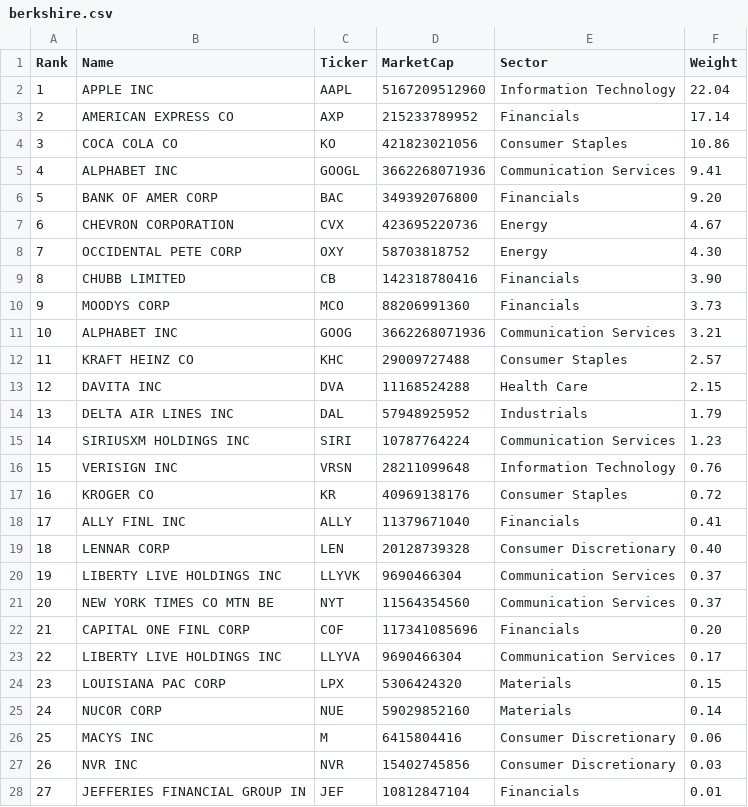
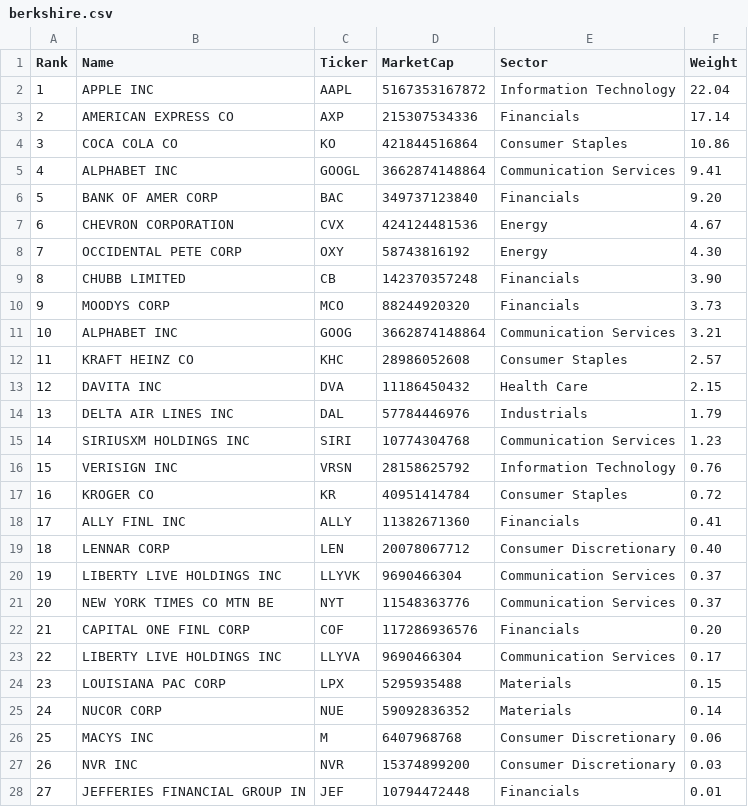
Before and after one commit to chartsmaster1/watchlist-utils, a CSV file: public/data/berkshire.csv, drawn as a sheet; only a part is shown; the diff covers the shown part only.

```diff
--- a/public/data/berkshire.csv
+++ b/public/data/berkshire.csv
@@ -1,28 +1,28 @@
 Rank,Name,Ticker,MarketCap,Sector,Weight
-1,APPLE INC,AAPL,5167209512960,Information Technology,22.04
-2,AMERICAN EXPRESS CO,AXP,215233789952,Financials,17.14
-3,COCA COLA CO,KO,421823021056,Consumer Staples,10.86
-4,ALPHABET INC,GOOGL,3662268071936,Communication Services,9.41
-5,BANK OF AMER CORP,BAC,349392076800,Financials,9.20
-6,CHEVRON CORPORATION,CVX,423695220736,Energy,4.67
-7,OCCIDENTAL PETE CORP,OXY,58703818752,Energy,4.30
-8,CHUBB LIMITED,CB,142318780416,Financials,3.90
-9,MOODYS CORP,MCO,88206991360,Financials,3.73
-10,ALPHABET INC,GOOG,3662268071936,Communication Services,3.21
-11,KRAFT HEINZ CO,KHC,29009727488,Consumer Staples,2.57
-12,DAVITA INC,DVA,11168524288,Health Care,2.15
-13,DELTA AIR LINES INC,DAL,57948925952,Industrials,1.79
-14,SIRIUSXM HOLDINGS INC,SIRI,10787764224,Communication Services,1.23
-15,VERISIGN INC,VRSN,28211099648,Information Technology,0.76
-16,KROGER CO,KR,40969138176,Consumer Staples,0.72
-17,ALLY FINL INC,ALLY,11379671040,Financials,0.41
-18,LENNAR CORP,LEN,20128739328,Consumer Discretionary,0.40
+1,APPLE INC,AAPL,5167353167872,Information Technology,22.04
+2,AMERICAN EXPRESS CO,AXP,215307534336,Financials,17.14
+3,COCA COLA CO,KO,421844516864,Consumer Staples,10.86
+4,ALPHABET INC,GOOGL,3662874148864,Communication Services,9.41
+5,BANK OF AMER CORP,BAC,349737123840,Financials,9.20
+6,CHEVRON CORPORATION,CVX,424124481536,Energy,4.67
+7,OCCIDENTAL PETE CORP,OXY,58743816192,Energy,4.30
+8,CHUBB LIMITED,CB,142370357248,Financials,3.90
+9,MOODYS CORP,MCO,88244920320,Financials,3.73
+10,ALPHABET INC,GOOG,3662874148864,Communication Services,3.21
+11,KRAFT HEINZ CO,KHC,28986052608,Consumer Staples,2.57
+12,DAVITA INC,DVA,11186450432,Health Care,2.15
+13,DELTA AIR LINES INC,DAL,57784446976,Industrials,1.79
+14,SIRIUSXM HOLDINGS INC,SIRI,10774304768,Communication Services,1.23
+15,VERISIGN INC,VRSN,28158625792,Information Technology,0.76
+16,KROGER CO,KR,40951414784,Consumer Staples,0.72
+17,ALLY FINL INC,ALLY,11382671360,Financials,0.41
+18,LENNAR CORP,LEN,20078067712,Consumer Discretionary,0.40
 19,LIBERTY LIVE HOLDINGS INC,LLYVK,9690466304,Communication Services,0.37
-20,NEW YORK TIMES CO MTN BE,NYT,11564354560,Communication Services,0.37
-21,CAPITAL ONE FINL CORP,COF,117341085696,Financials,0.20
+20,NEW YORK TIMES CO MTN BE,NYT,11548363776,Communication Services,0.37
+21,CAPITAL ONE FINL CORP,COF,117286936576,Financials,0.20
 22,LIBERTY LIVE HOLDINGS INC,LLYVA,9690466304,Communication Services,0.17
-23,LOUISIANA PAC CORP,LPX,5306424320,Materials,0.15
-24,NUCOR CORP,NUE,59029852160,Materials,0.14
-25,MACYS INC,M,6415804416,Consumer Discretionary,0.06
-26,NVR INC,NVR,15402745856,Consumer Discretionary,0.03
-27,JEFFERIES FINANCIAL GROUP IN,JEF,10812847104,Financials,0.01
+23,LOUISIANA PAC CORP,LPX,5295935488,Materials,0.15
+24,NUCOR CORP,NUE,59092836352,Materials,0.14
+25,MACYS INC,M,6407968768,Consumer Discretionary,0.06
+26,NVR INC,NVR,15374899200,Consumer Discretionary,0.03
+27,JEFFERIES FINANCIAL GROUP IN,JEF,10794472448,Financials,0.01
```
Also changed, not shown: 2 edited cells elsewhere in this file, public/data/coins.csv, public/data/dia.csv, 46 other files.
